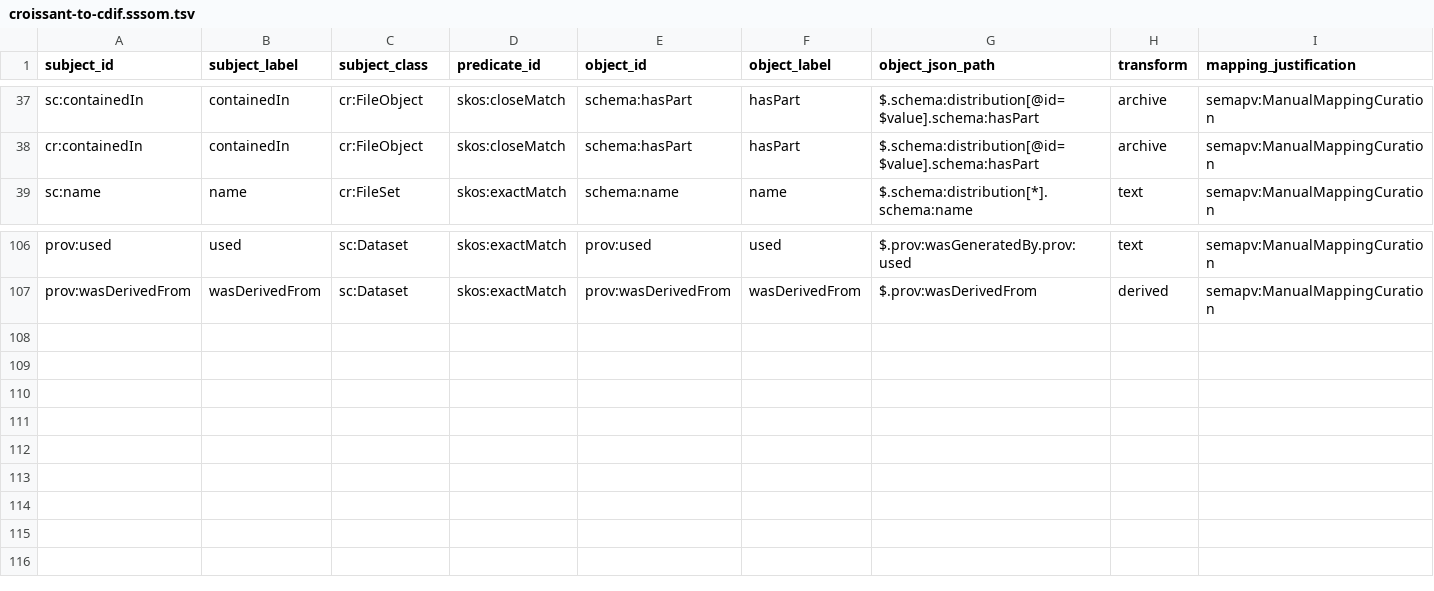
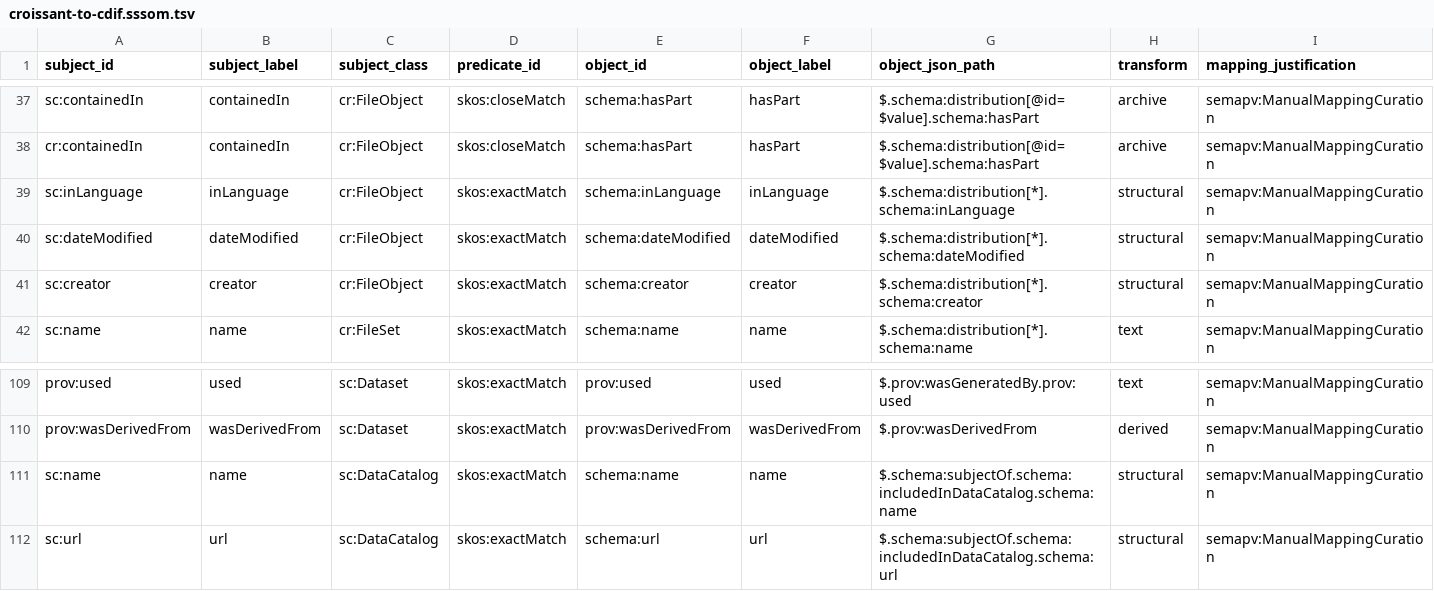
Before and after one commit to Cross-Domain-Interoperability-Framework/validation, a TSV file: converters/mappings/croissant-to-cdif.sssom.tsv, drawn as a sheet; only a part is shown, gaps mark what is left out; rows hold the shown columns only; the diff names each change by its address in the sheet, - before the commit and + after, or states it on an @@ line.

```diff
--- a/converters/mappings/croissant-to-cdif.sssom.tsv
+++ b/converters/mappings/croissant-to-cdif.sssom.tsv
+row 39: sc:inLanguage | inLanguage | cr:FileObject | skos:exactMatch | schema:inLanguage | inLanguage | $.schema:distribution[*].schema:inLanguage | structural | semapv:ManualMappingCuration
+row 40: sc:dateModified | dateModified | cr:FileObject | skos:exactMatch | schema:dateModified | dateModified | $.schema:distribution[*].schema:dateModified | structural | semapv:ManualMappingCuration
+row 41: sc:creator | creator | cr:FileObject | skos:exactMatch | schema:creator | creator | $.schema:distribution[*].schema:creator | structural | semapv:ManualMappingCuration
+row 111: sc:name | name | sc:DataCatalog | skos:exactMatch | schema:name | name | $.schema:subjectOf.schema:includedInDataCatalog.schema:name | structural | semapv:ManualMappingCuration
+row 112: sc:url | url | sc:DataCatalog | skos:exactMatch | schema:url | url | $.schema:subjectOf.schema:includedInDataCatalog.schema:url | structural | semapv:ManualMappingCuration
```
Also changed, not shown: 1 other file.
